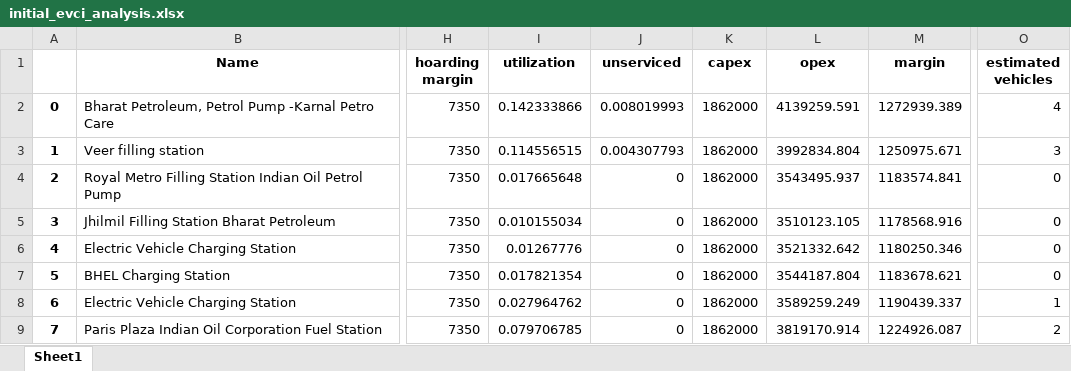
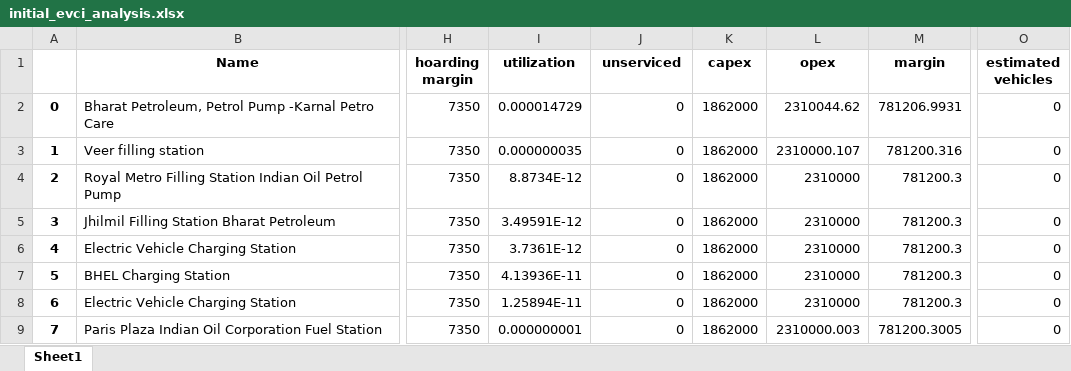
Before and after one commit to J4USH/evci_freight_v2_Updated, an Excel workbook: output/chandigarh_karnal/initial_evci_analysis.xlsx, sheet Sheet1, drawn as a sheet; only a part is shown, gaps mark what is left out; values as stored, in another font and other column widths than the file's, no borders; the diff covers the shown part only; the diff names each change by its address in the sheet, - before the commit and + after, or states it on an @@ line.

```diff
--- a/output/chandigarh_karnal/initial_evci_analysis.xlsx (sheet Sheet1)
+++ b/output/chandigarh_karnal/initial_evci_analysis.xlsx (sheet Sheet1)
-I2 (utilization): 0.142333866
+I2 (utilization): 0.000014729
-J2 (unserviced): 0.008019993
+J2 (unserviced): 0
-L2 (opex): 4139259.591
+L2 (opex): 2310044.62
-M2 (margin): 1272939.389
+M2 (margin): 781206.9931
-O2 (estimated vehicles): 4
+O2 (estimated vehicles): 0
-I3 (utilization): 0.114556515
+I3 (utilization): 0.000000035
-J3 (unserviced): 0.004307793
+J3 (unserviced): 0
-L3 (opex): 3992834.804
+L3 (opex): 2310000.107
-M3 (margin): 1250975.671
+M3 (margin): 781200.316
-O3 (estimated vehicles): 3
+O3 (estimated vehicles): 0
-I4 (utilization): 0.017665648
+I4 (utilization): 8.8734E-12
-L4 (opex): 3543495.937
+L4 (opex): 2310000
-M4 (margin): 1183574.841
+M4 (margin): 781200.3
-I5 (utilization): 0.010155034
+I5 (utilization): 3.49591E-12
-L5 (opex): 3510123.105
+L5 (opex): 2310000
-M5 (margin): 1178568.916
+M5 (margin): 781200.3
-I6 (utilization): 0.01267776
+I6 (utilization): 3.7361E-12
-L6 (opex): 3521332.642
+L6 (opex): 2310000
-M6 (margin): 1180250.346
+M6 (margin): 781200.3
-I7 (utilization): 0.017821354
+I7 (utilization): 4.13936E-11
-L7 (opex): 3544187.804
+L7 (opex): 2310000
-M7 (margin): 1183678.621
+M7 (margin): 781200.3
-I8 (utilization): 0.027964762
+I8 (utilization): 1.25894E-11
-L8 (opex): 3589259.249
+L8 (opex): 2310000
-M8 (margin): 1190439.337
+M8 (margin): 781200.3
-O8 (estimated vehicles): 1
+O8 (estimated vehicles): 0
-I9 (utilization): 0.079706785
+I9 (utilization): 0.000000001
-L9 (opex): 3819170.914
+L9 (opex): 2310000.003
-M9 (margin): 1224926.087
+M9 (margin): 781200.3005
-O9 (estimated vehicles): 2
+O9 (estimated vehicles): 0
```
Also changed, not shown: 235 edited cells elsewhere in this sheet, output/chandigarh_karnal/clustered_evci_analysis.xlsx, 3 other files.
